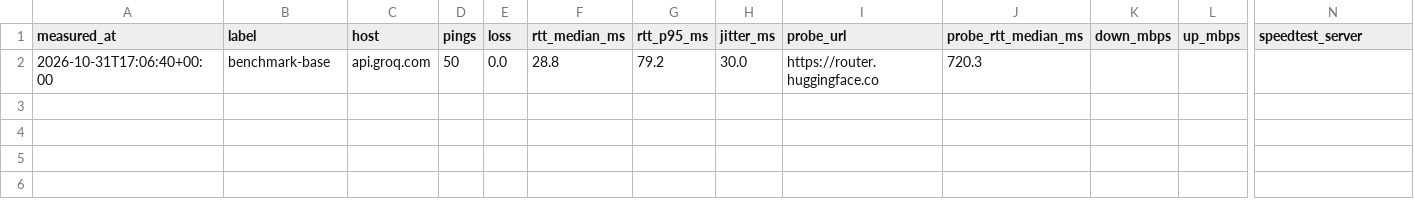
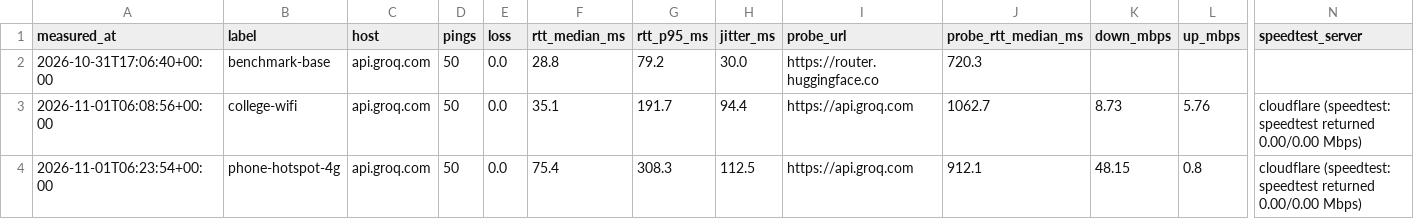
Before and after one commit to Sam3420/QoE-Aware-Self-Adaptive-Hybrid-Edge-Cloud-Educational-RAG-Assistant, a CSV file: evaluation/results/network_profiles.csv, drawn as a sheet; only a part is shown, gaps mark what is left out; rows hold the shown columns only; the diff names each change by its address in the sheet, - before the commit and + after, or states it on an @@ line.

Commit message:
check results

```diff
--- a/evaluation/results/network_profiles.csv
+++ b/evaluation/results/network_profiles.csv
+row 3: 2026-11-01T06:08:56+00:00 | college-wifi | api.groq.com | 50 | 0.0 | 35.1 | 191.7 | 94.4 | https://api.groq.com | 1062.7 | 8.73 | 5.76 | cloudflare (speedtest: speedtest returned 0.00/0.00 Mbps)
+row 4: 2026-11-01T06:23:54+00:00 | phone-hotspot-4g | api.groq.com | 50 | 0.0 | 75.4 | 308.3 | 112.5 | https://api.groq.com | 912.1 | 48.15 | 0.8 | cloudflare (speedtest: speedtest returned 0.00/0.00 Mbps)
```
Also changed, not shown: 46 other files.
